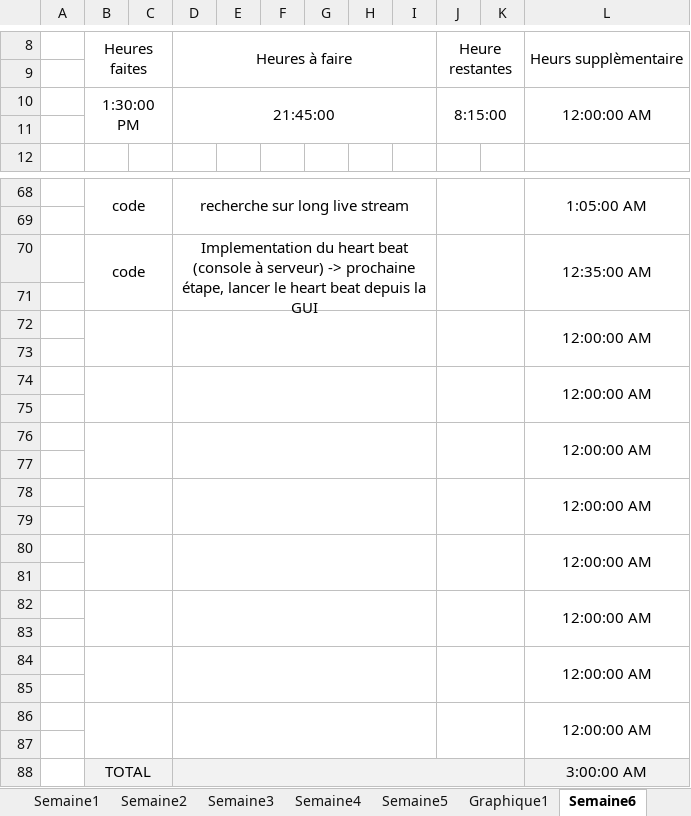
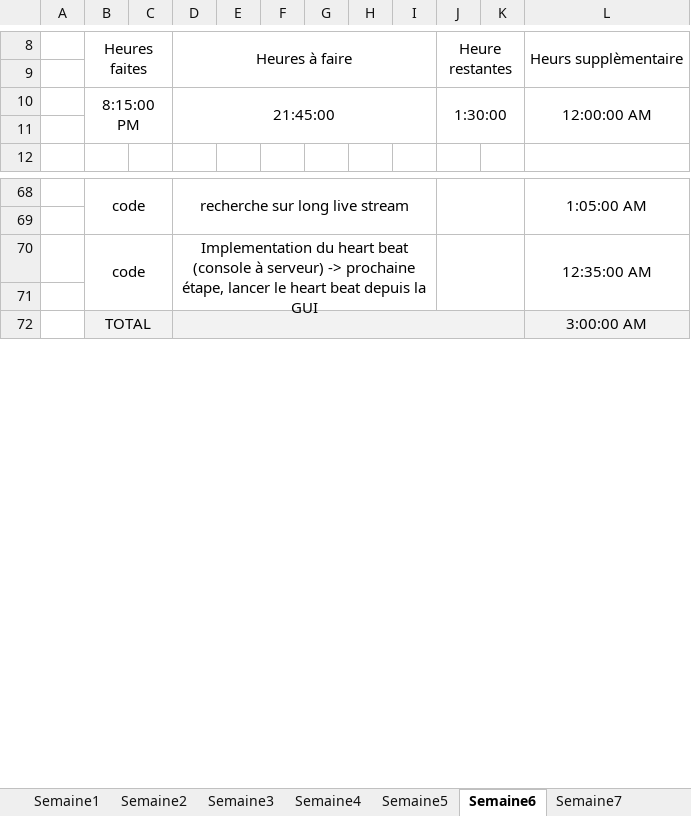
Before and after one commit to Morgan-DD/Shadow_Scan, an Excel workbook: documents/JDT/JDT.xlsx, sheet Semaine6, drawn as a sheet; only a part is shown, gaps mark what is left out; values as stored, in another font and other column widths than the file's, no borders; removed rows and columns are numbered as before the commit, all else as after; the diff covers the shown part only; the diff names each change by its address in the sheet, - before the commit and + after, or states it on an @@ line.

```diff
--- a/documents/JDT/JDT.xlsx (sheet Semaine6)
+++ b/documents/JDT/JDT.xlsx (sheet Semaine6)
-sheet tab: Graphique1
-B10: 1:30:00 PM
+B10: 8:15:00 PM
-J10: 8:15:00
+J10: 1:30:00
-row 72:  |  |  |  |  |  |  |  |  |  |  | 12:00:00 AM
-row 73: (empty)
-row 74:  |  |  |  |  |  |  |  |  |  |  | 12:00:00 AM
-row 75: (empty)
-row 76:  |  |  |  |  |  |  |  |  |  |  | 12:00:00 AM
-row 77: (empty)
-row 78:  |  |  |  |  |  |  |  |  |  |  | 12:00:00 AM
-row 79: (empty)
-row 80:  |  |  |  |  |  |  |  |  |  |  | 12:00:00 AM
-row 81: (empty)
-row 82:  |  |  |  |  |  |  |  |  |  |  | 12:00:00 AM
-row 83: (empty)
-row 84:  |  |  |  |  |  |  |  |  |  |  | 12:00:00 AM
-row 85: (empty)
-row 86:  |  |  |  |  |  |  |  |  |  |  | 12:00:00 AM
-row 87: (empty)
```
Also changed, not shown: 6 added rows, 18 removed rows and 1 edited cell elsewhere in this sheet, formulas that keep their value, charts or pictures, 2 other files.
